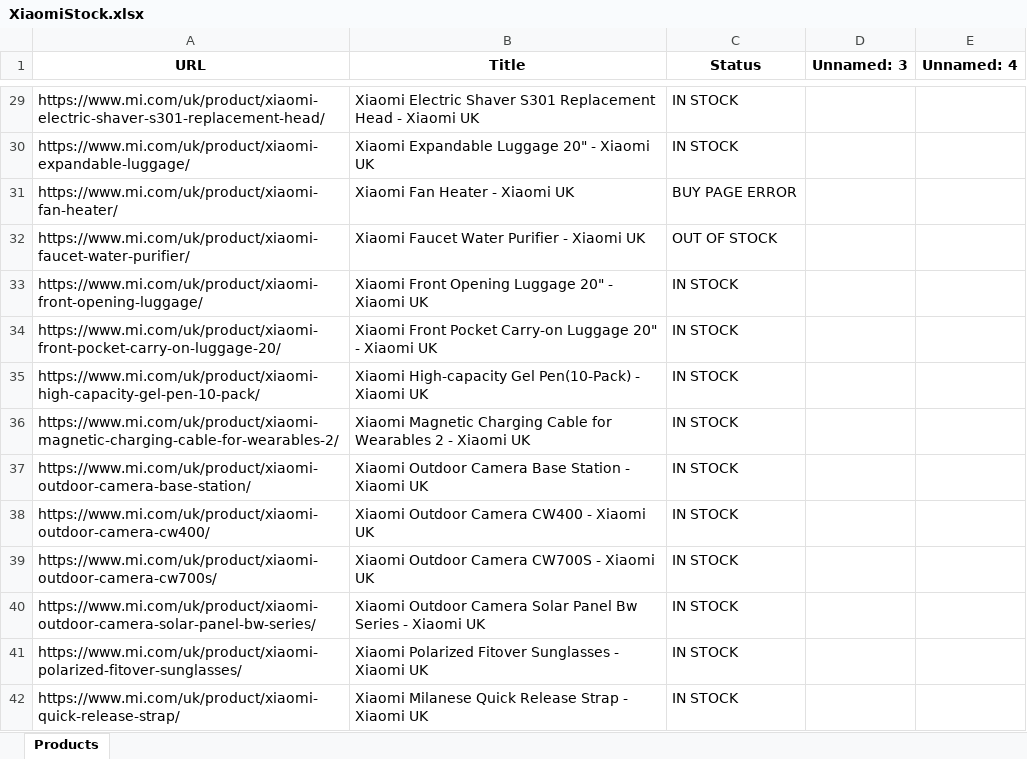
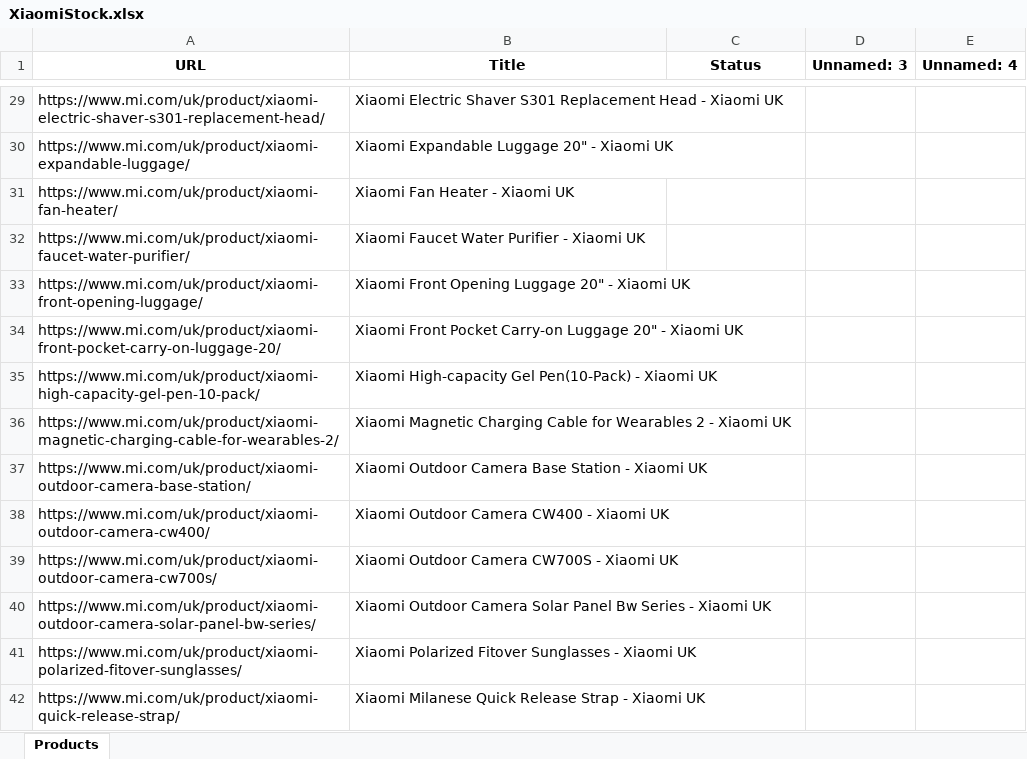
Before and after one commit to Sparpp/StockBot, an Excel workbook: XiaomiStock.xlsx, sheet Products, drawn as a sheet; only a part is shown, gaps mark what is left out; values as stored, in another font and other column widths than the file's, no borders; the diff covers the shown part only; the diff names each change by its address in the sheet, - before the commit and + after, or states it on an @@ line.

```diff
--- a/XiaomiStock.xlsx (sheet Products)
+++ b/XiaomiStock.xlsx (sheet Products)
-C29:C30 (Status): IN STOCK
+C29:C30 (Status): (empty)
-C31 (Status): BUY PAGE ERROR
+C31 (Status): (empty)
-C32 (Status): OUT OF STOCK
+C32 (Status): (empty)
-C33:C42 (Status): IN STOCK
+C33:C42 (Status): (empty)
```
Also changed, not shown: 442 edited cells elsewhere in this sheet, 3 other files.
